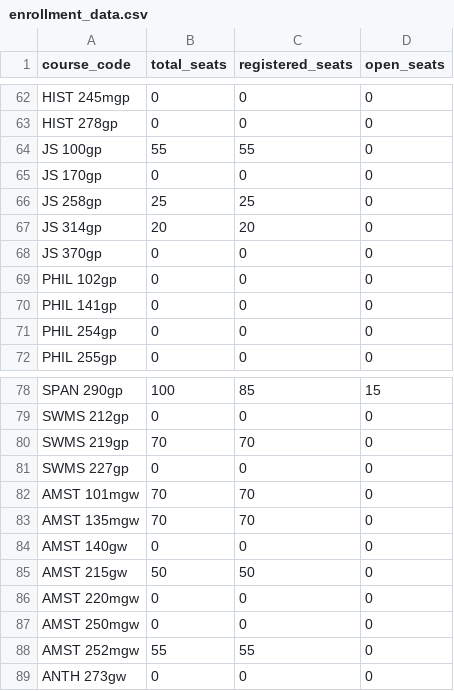
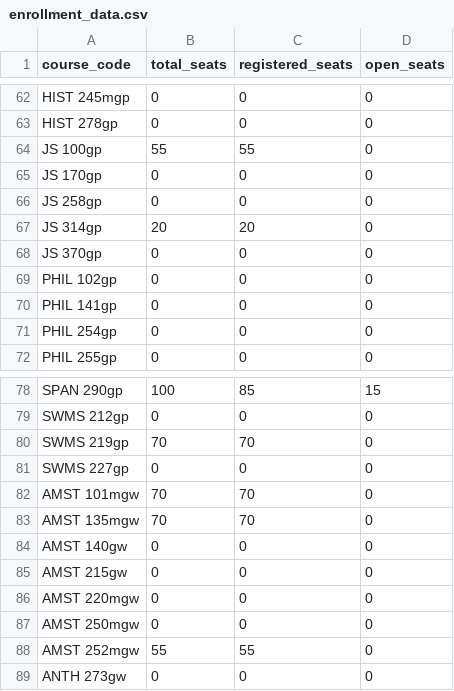
Before and after one commit to agastya-bassi/usc-ge-optimizer, a CSV file: enrollment_data.csv, drawn as a sheet; only a part is shown, gaps mark what is left out; the diff covers the shown part only.

```diff
--- a/enrollment_data.csv
+++ b/enrollment_data.csv
@@ -65,3 +65,3 @@ JS 100gp,55,55,0
 JS 170gp,0,0,0
-JS 258gp,25,25,0
+JS 258gp,0,0,0
 JS 314gp,20,20,0
@@ -84,3 +84,3 @@ AMST 135mgw,70,70,0
 AMST 140gw,0,0,0
-AMST 215gw,50,50,0
+AMST 215gw,0,0,0
 AMST 220mgw,0,0,0
```
Also changed, not shown: 19 edited cells elsewhere in this file.
